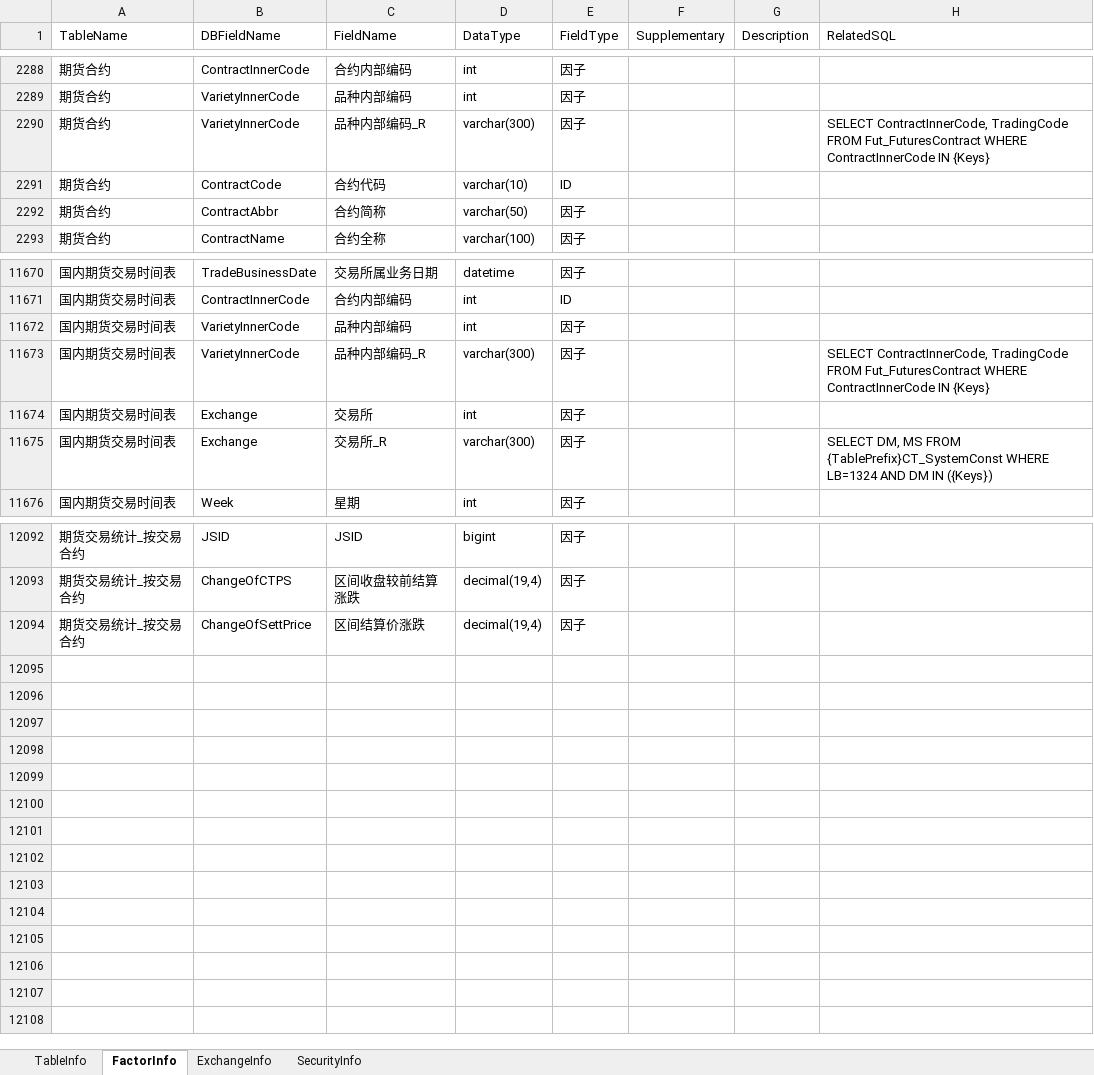
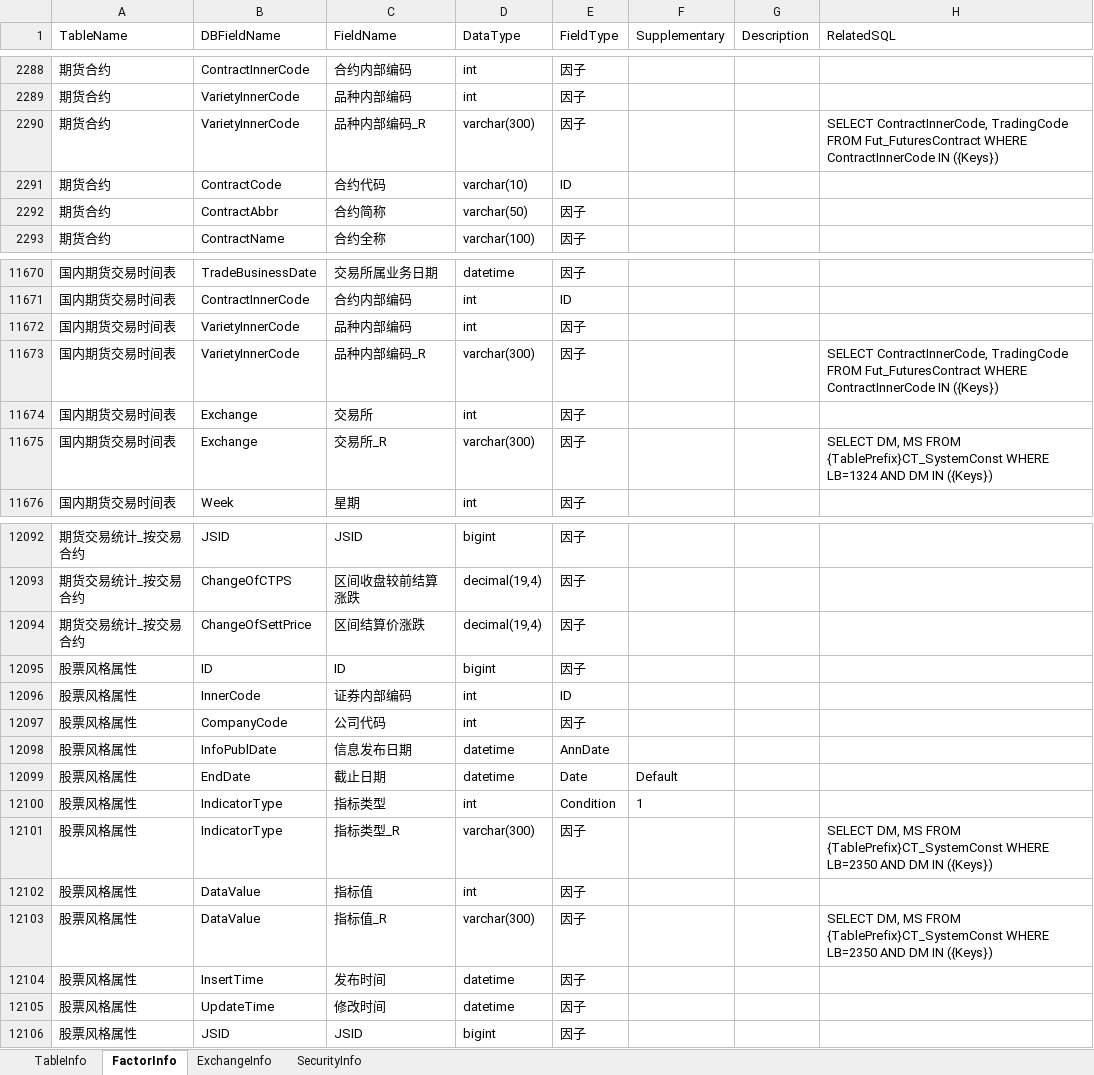
Before and after one commit to Scorpi000/QuantStudio, an Excel workbook: QuantStudio/Resource/JYDBInfo.xlsx, sheet FactorInfo, drawn as a sheet; only a part is shown, gaps mark what is left out; values as stored, in another font and other column widths than the file's, no borders; the diff names each change by its address in the sheet, - before the commit and + after, or states it on an @@ line.

Commit message:
JYDBInfo

```diff
--- a/QuantStudio/Resource/JYDBInfo.xlsx (sheet FactorInfo)
+++ b/QuantStudio/Resource/JYDBInfo.xlsx (sheet FactorInfo)
-H2290 (RelatedSQL): …ContractInnerCode IN {Keys}
+H2290 (RelatedSQL): …ContractInnerCode IN ({Keys})
-H11673 (RelatedSQL): …ContractInnerCode IN {Keys}
+H11673 (RelatedSQL): …ContractInnerCode IN ({Keys})
+row 12095: 股票风格属性 | ID | ID | bigint | 因子
+row 12096: 股票风格属性 | InnerCode | 证券内部编码 | int | ID
+row 12097: 股票风格属性 | CompanyCode | 公司代码 | int | 因子
+row 12098: 股票风格属性 | InfoPublDate | 信息发布日期 | datetime | AnnDate
+row 12099: 股票风格属性 | EndDate | 截止日期 | datetime | Date | Default
+row 12100: 股票风格属性 | IndicatorType | 指标类型 | int | Condition | 1
+row 12101: 股票风格属性 | IndicatorType | 指标类型_R | varchar(300) | 因子 |  |  | SELECT DM, MS FROM {TablePrefix}CT_SystemConst WHERE LB=2350 AND DM IN ({Keys})
+row 12102: 股票风格属性 | DataValue | 指标值 | int | 因子
+row 12103: 股票风格属性 | DataValue | 指标值_R | varchar(300) | 因子 |  |  | SELECT DM, MS FROM {TablePrefix}CT_SystemConst WHERE LB=2350 AND DM IN ({Keys})
+row 12104: 股票风格属性 | InsertTime | 发布时间 | datetime | 因子
+row 12105: 股票风格属性 | UpdateTime | 修改时间 | datetime | 因子
+row 12106: 股票风格属性 | JSID | JSID | bigint | 因子
```
Also changed, not shown: sheet TableInfo.
